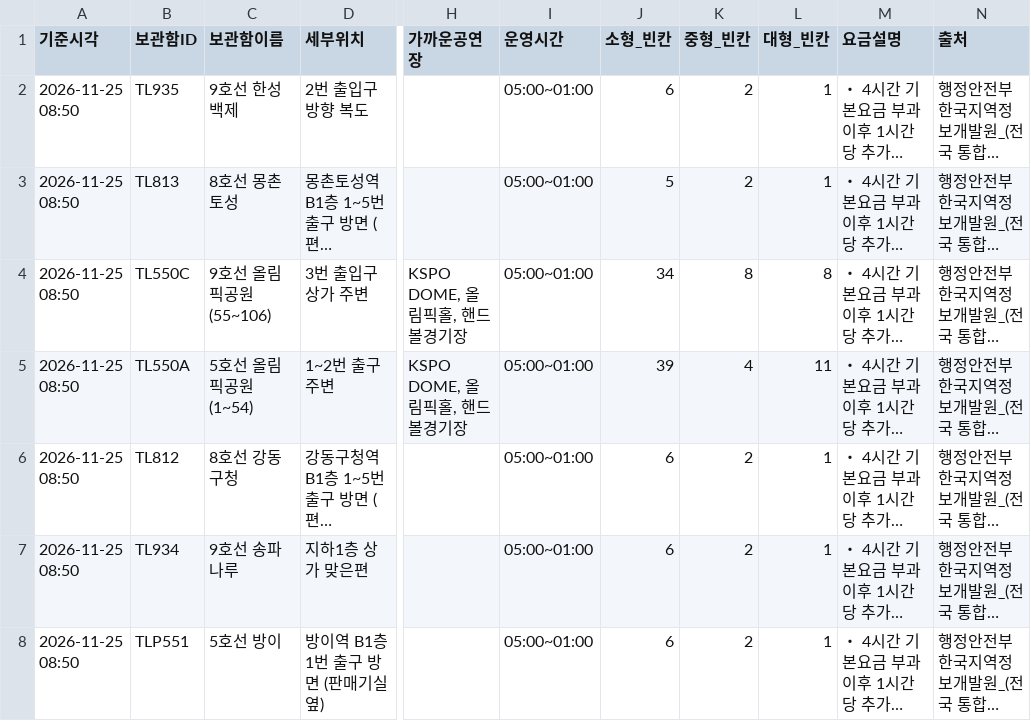
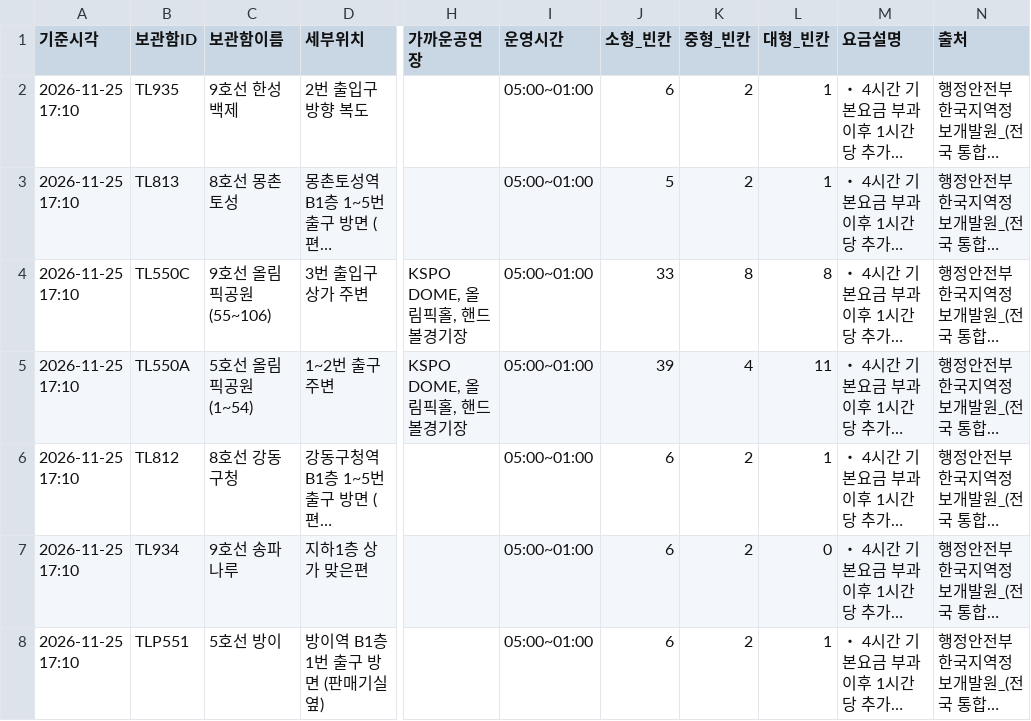
Before and after one commit to haechan-kim0901/olpark-onestop-guide, a CSV file: data/processed/lockers_olympicpark.csv, drawn as a sheet; only a part is shown, gaps mark what is left out; long unchanged cells end in …; the diff names each change by its address in the sheet, - before the commit and + after, or states it on an @@ line.

```diff
--- a/data/processed/lockers_olympicpark.csv
+++ b/data/processed/lockers_olympicpark.csv
-A2:A8 (기준시각): 2026-11-25 08:50
+A2:A8 (기준시각): 2026-11-25 17:10
-J4 (소형_빈칸): 34
+J4 (소형_빈칸): 33
-L7 (대형_빈칸): 1
+L7 (대형_빈칸): 0
```
Also changed, not shown: data/raw/lockers/locker_realtime.csv, 4 other files.
